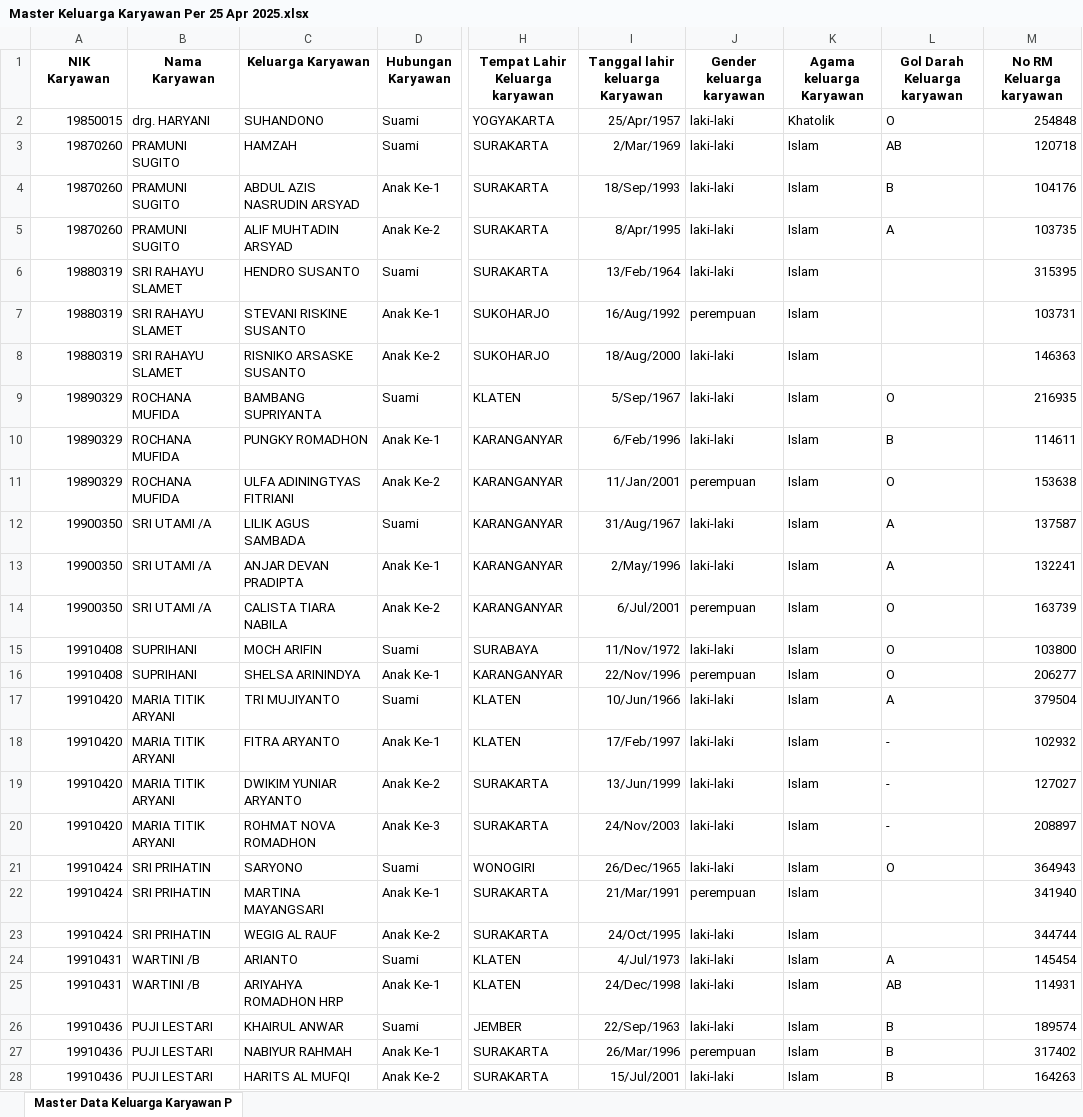
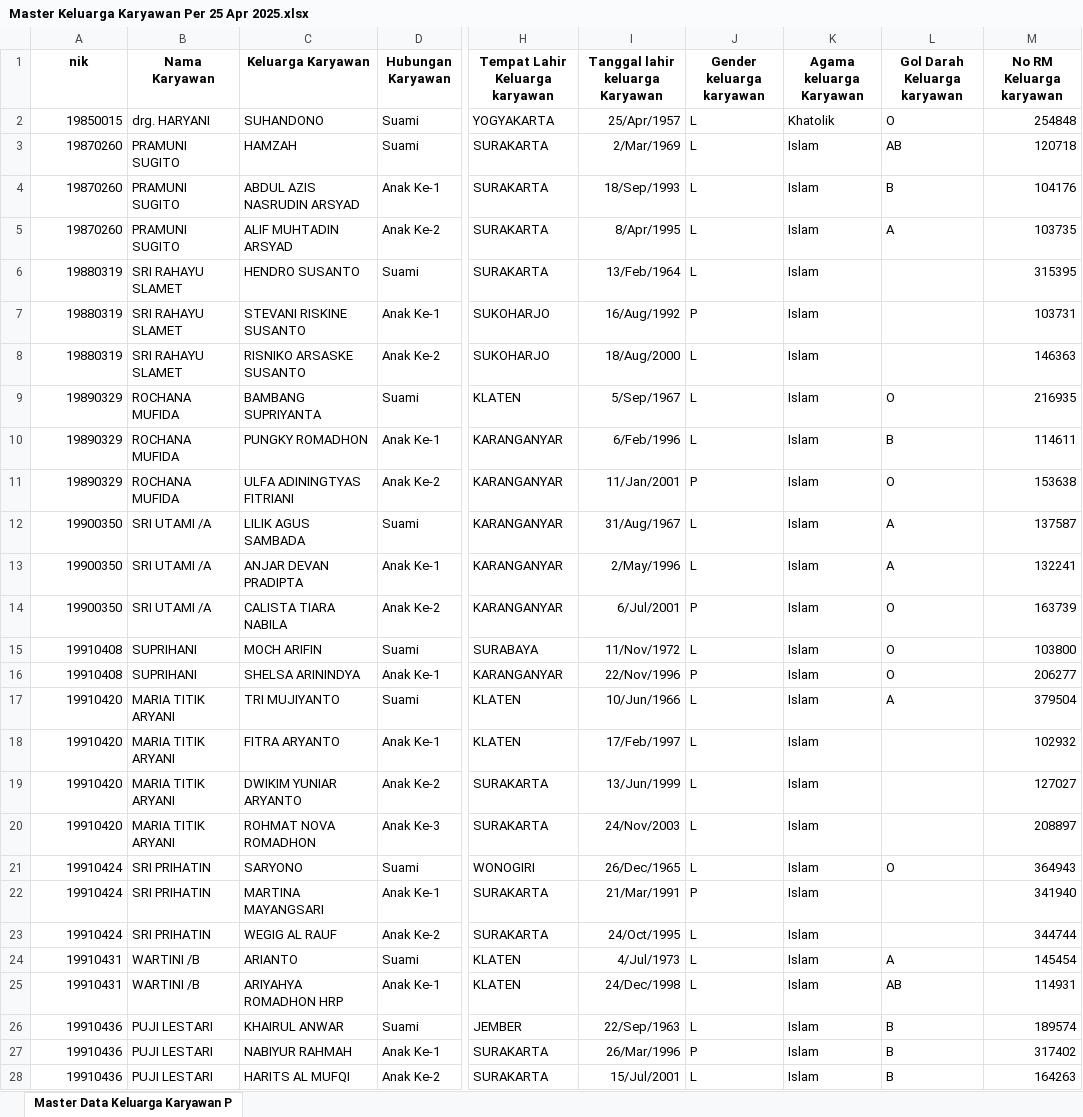
Before and after one commit to Distro-Studio/backend-api-web, an Excel workbook: Master Keluarga Karyawan Per 25 Apr 2025.xlsx, sheet Master Data Keluarga Karyawan P, drawn as a sheet; only a part is shown, gaps mark what is left out; values as stored, in another font and other column widths than the file's, no borders; the diff covers the shown part only; the diff names each change by its address in the sheet, - before the commit and + after, or states it on an @@ line.

Commit message:
UPDATE: (Cek lagi untuk upload data keluarga)

```diff
--- a/Master Keluarga Karyawan Per 25 Apr 2025.xlsx (sheet Master Data Keluarga Karyawan P)
+++ b/Master Keluarga Karyawan Per 25 Apr 2025.xlsx (sheet Master Data Keluarga Karyawan P)
-A1: NIK Karyawan
+A1: nik
-J2:J6 (Gender keluarga karyawan): laki-laki
+J2:J6 (Gender keluarga karyawan): L
-J7 (Gender keluarga karyawan): perempuan
+J7 (Gender keluarga karyawan): P
-J8:J10 (Gender keluarga karyawan): laki-laki
+J8:J10 (Gender keluarga karyawan): L
-J11 (Gender keluarga karyawan): perempuan
+J11 (Gender keluarga karyawan): P
-J12:J13 (Gender keluarga karyawan): laki-laki
+J12:J13 (Gender keluarga karyawan): L
-J14 (Gender keluarga karyawan): perempuan
+J14 (Gender keluarga karyawan): P
-J15 (Gender keluarga karyawan): laki-laki
+J15 (Gender keluarga karyawan): L
-J16 (Gender keluarga karyawan): perempuan
+J16 (Gender keluarga karyawan): P
-J17:J21 (Gender keluarga karyawan): laki-laki
+J17:J21 (Gender keluarga karyawan): L
-L18:L20 (Gol Darah Keluarga karyawan): -
+L18:L20 (Gol Darah Keluarga karyawan): (empty)
-J22 (Gender keluarga karyawan): perempuan
+J22 (Gender keluarga karyawan): P
-J23:J26 (Gender keluarga karyawan): laki-laki
+J23:J26 (Gender keluarga karyawan): L
-J27 (Gender keluarga karyawan): perempuan
+J27 (Gender keluarga karyawan): P
-J28 (Gender keluarga karyawan): laki-laki
+J28 (Gender keluarga karyawan): L
```
Also changed, not shown: 1364 edited cells elsewhere in this sheet, 4 other files.
